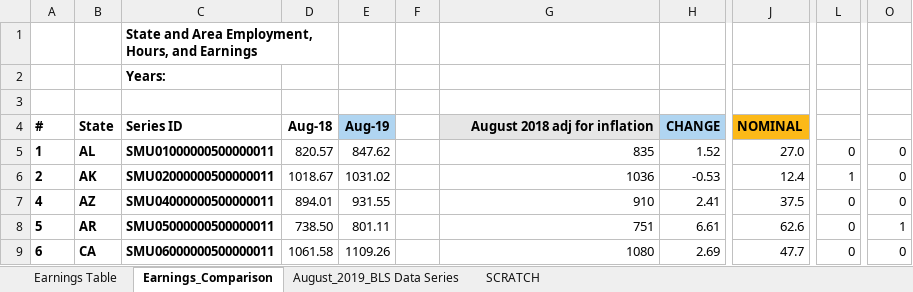
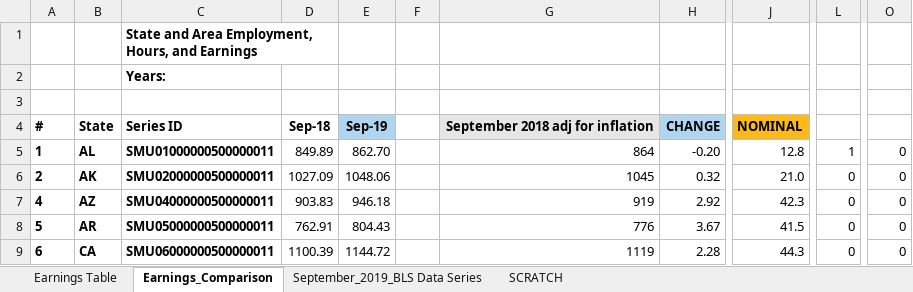
Before and after one commit to UrbanInstitute/state-economic-monitor, an Excel workbook: static/data/source/current_earnings.xlsx, sheet Earnings_Comparison, drawn as a sheet; only a part is shown, gaps mark what is left out; values as stored, in another font and other column widths than the file's, no borders; charts and pictures not drawn; the diff covers the shown part only; the diff names each change by its address in the sheet, - before the commit and + after, or states it on an @@ line.

Commit message:
emp and earnings

```diff
--- a/static/data/source/current_earnings.xlsx (sheet Earnings_Comparison)
+++ b/static/data/source/current_earnings.xlsx (sheet Earnings_Comparison)
-sheet tab: August_2019_BLS Data Series
+sheet tab: September_2019_BLS Data Series
-D4: Aug-18
+D4: Sep-18
-E4: Aug-19
+E4: Sep-19
-G4: August 2018 adj for inflation
+G4: September 2018 adj for inflation
-D5: 820.57
+D5: 849.89
-E5: 847.62
+E5: 862.70
-G5: 835
+G5: 864
-H5: 1.52
+H5: -0.20
-J5: 27.0
+J5: 12.8
-L5: 0
+L5: 1
-D6: 1018.67
+D6: 1027.09
-E6: 1031.02
+E6: 1048.06
-G6: 1036
+G6: 1045
-H6: -0.53
+H6: 0.32
-J6: 12.4
+J6: 21.0
-L6: 1
+L6: 0
-D7: 894.01
+D7: 903.83
-E7: 931.55
+E7: 946.18
-G7: 910
+G7: 919
-H7: 2.41
+H7: 2.92
-J7: 37.5
+J7: 42.3
-D8: 738.50
+D8: 762.91
-E8: 801.11
+E8: 804.43
-G8: 751
+G8: 776
-H8: 6.61
+H8: 3.67
-J8: 62.6
+J8: 41.5
-O8: 1
+O8: 0
-D9: 1061.58
+D9: 1100.39
-E9: 1109.26
+E9: 1144.72
-G9: 1080
+G9: 1119
-H9: 2.69
+H9: 2.28
-J9: 47.7
+J9: 44.3
```
Also changed, not shown: 3 added rows, 3 removed rows and 248 edited cells elsewhere in this sheet, sheet SCRATCH, sheet Earnings Table, sheet September_2019_BLS Data Series, static/data/source/current_employment.xlsx, 22 other files.
